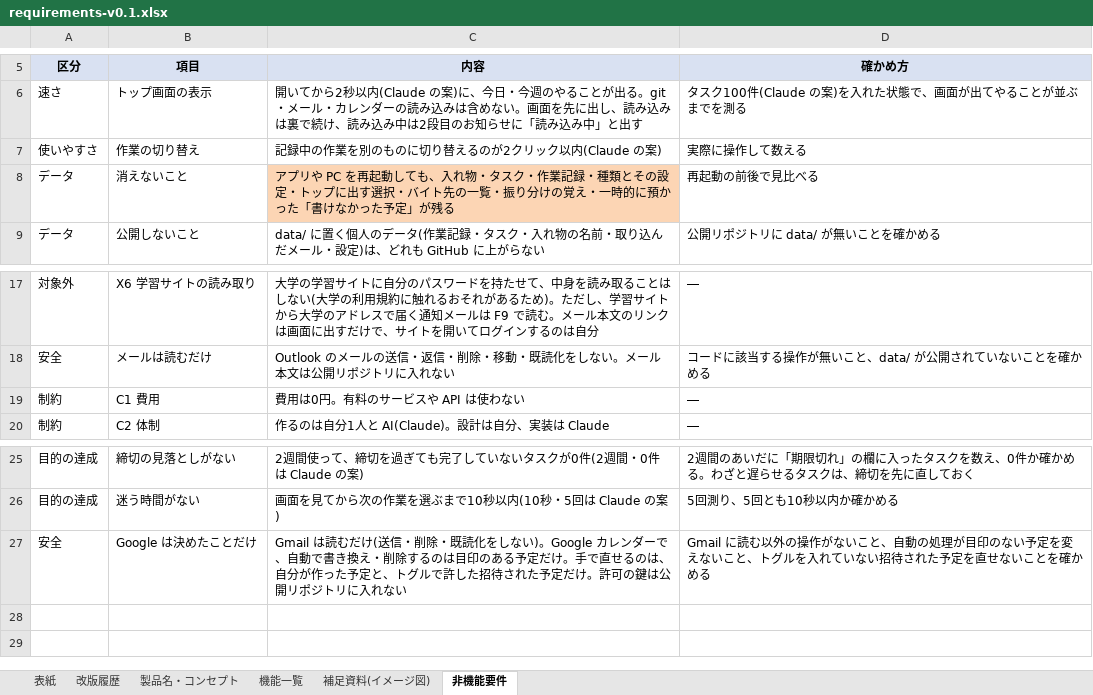
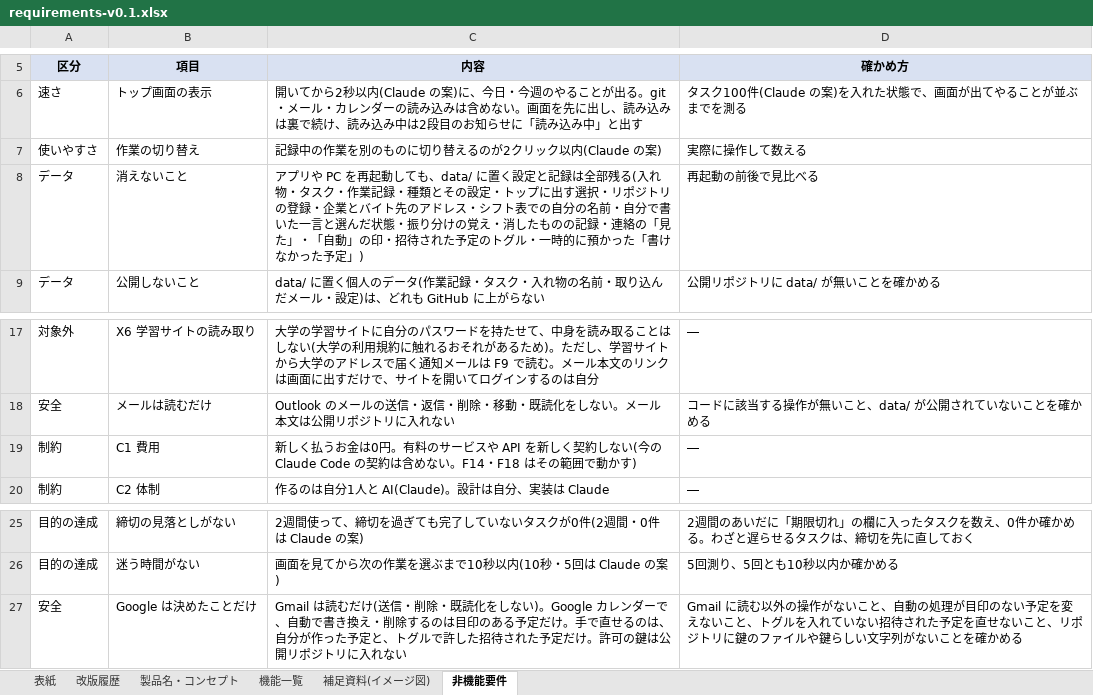
Before and after one commit to K24rs057/workbench, an Excel workbook: docs/requirements-v0.1.xlsx, sheet 非機能要件, drawn as a sheet; only a part is shown, gaps mark what is left out; values as stored, in another font and other column widths than the file's, no borders; the diff names each change by its address in the sheet, - before the commit and + after, or states it on an @@ line.

```diff
--- a/docs/requirements-v0.1.xlsx (sheet 非機能要件)
+++ b/docs/requirements-v0.1.xlsx (sheet 非機能要件)
-C8 (内容): …しても、入れ物・タスク・作業記録・種類とその設定・トップに出す選択・バイト先の一覧・振り分けの覚え・一時的に預かった「書けなかった予定」が残る
+C8 (内容): …しても、data/ に置く設定と記録は全部残る(入れ物・タスク・作業記録・種類とその設定・トップに出す選択・リポジトリの登録・企業とバイト先のアドレス・シフト表での自分の名前・自分で書いた一言と選んだ状態・振り分けの覚え・消したものの記録・連絡の「見た」・「自動」の印・招待された予定のトグル・一時的に預かった「書けなかった予定」)
-C8 fill: #FCD5B4
+C8 fill: none
-C19 (内容): 費用は0円。有料のサービスや API は使わない
+C19 (内容): 新しく払うお金は0円。有料のサービスや API を新しく契約しない(今の Claude Code の契約は含めない。F14・F18 はその範囲で動かす)
-D27 (確かめ方): …ないことを確かめ…
+D27 (確かめ方): …ないこと、リポジトリに鍵のファイルや鍵らしい文字列がないことを確かめ…
```
Also changed, not shown: sheet 機能一覧, sheet 表紙, 4 other files.
